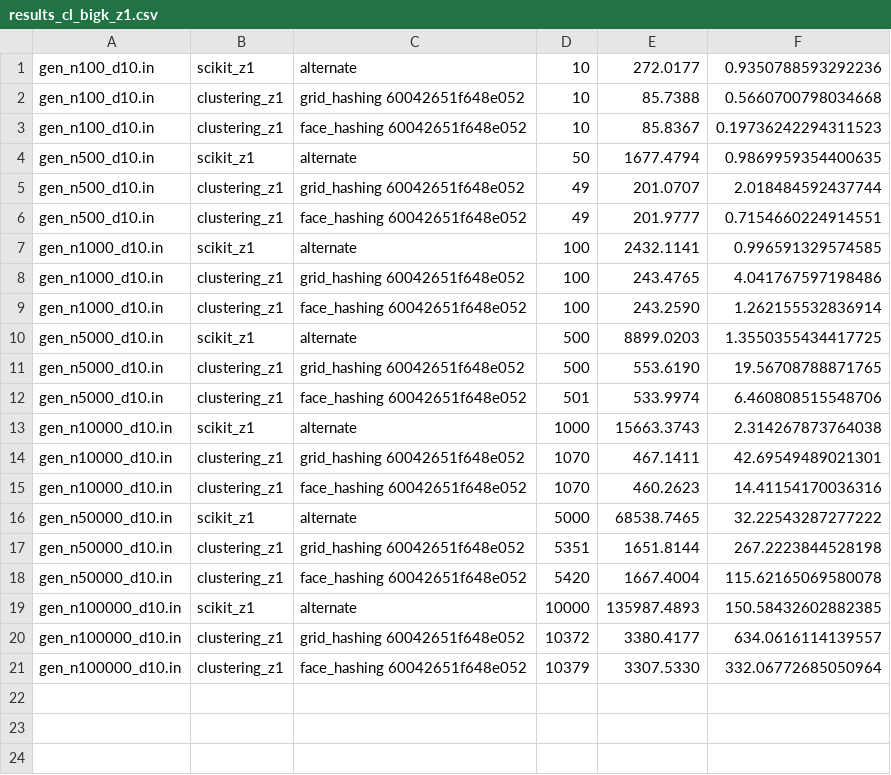
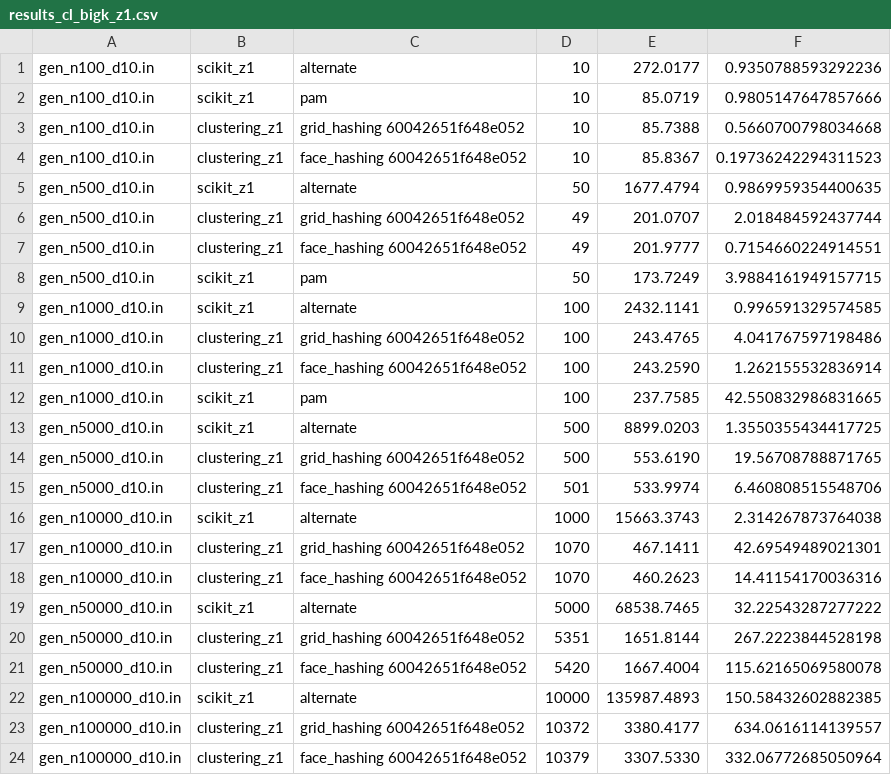
Before and after one commit to 5K1PY/parallel-clustering, a CSV file: results_cl_bigk_z1.csv, drawn as a sheet; the diff names each change by its address in the sheet, - before the commit and + after, or states it on an @@ line.

Commit message:
Results: Clustering z1 actual big k add PAM

```diff
--- a/results_cl_bigk_z1.csv
+++ b/results_cl_bigk_z1.csv
+row 2: gen_n100_d10.in | scikit_z1 | pam | 10 | 85.0719 | 0.9805147647857666
+row 8: gen_n500_d10.in | scikit_z1 | pam | 50 | 173.7249 | 3.9884161949157715
+row 12: gen_n1000_d10.in | scikit_z1 | pam | 100 | 237.7585 | 42.550832986831665
```
